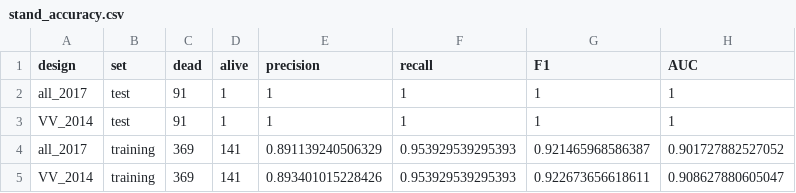
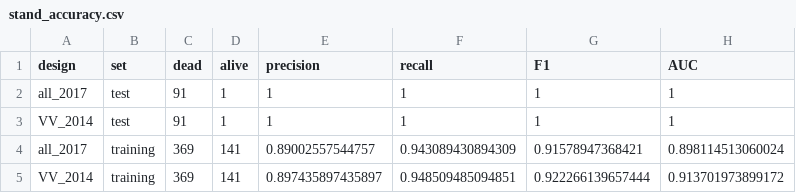
Before and after one commit to seamusrobertmurphy/alaska-spruce-beetle-susceptibility-map, a CSV file: 03.outputs/stand_accuracy.csv, drawn as a sheet.

```diff
--- a/03.outputs/stand_accuracy.csv
+++ b/03.outputs/stand_accuracy.csv
@@ -3,3 +3,3 @@
 "VV_2014","test",91,1,1,1,1,1
-"all_2017","training",369,141,0.891139240506329,0.953929539295393,0.921465968586387,0.901727882527052
-"VV_2014","training",369,141,0.893401015228426,0.953929539295393,0.922673656618611,0.908627880605047
+"all_2017","training",369,141,0.89002557544757,0.943089430894309,0.91578947368421,0.898114513060024
+"VV_2014","training",369,141,0.897435897435897,0.948509485094851,0.922266139657444,0.913701973899172
```
Also changed, not shown: 02.inputs/derived/review-records.csv, 03.outputs/stand_predictions.csv, 52 other files.
